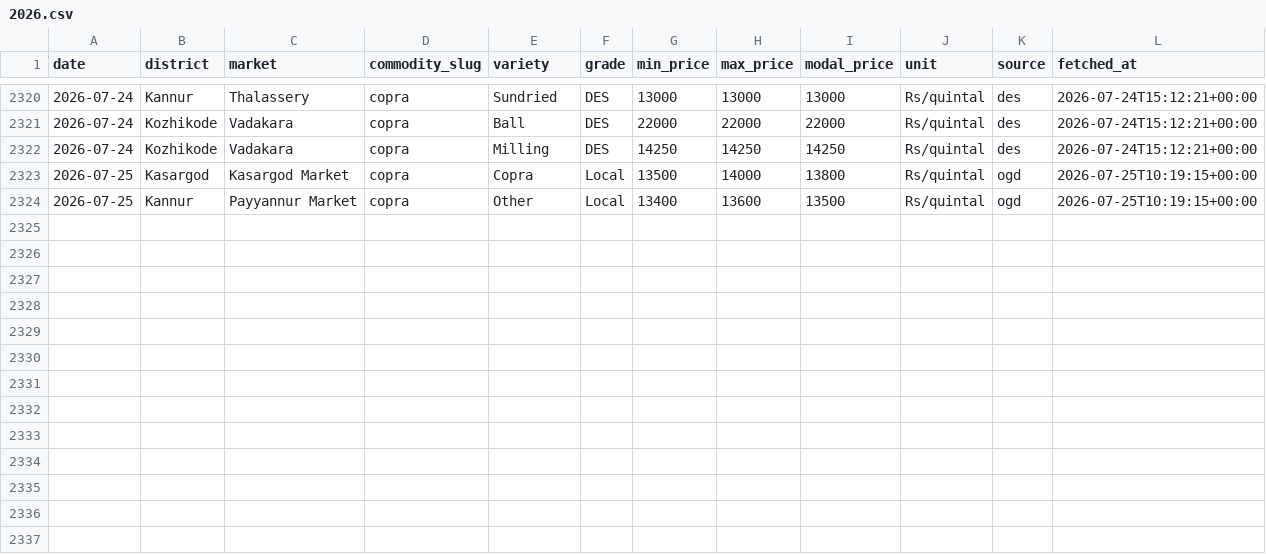
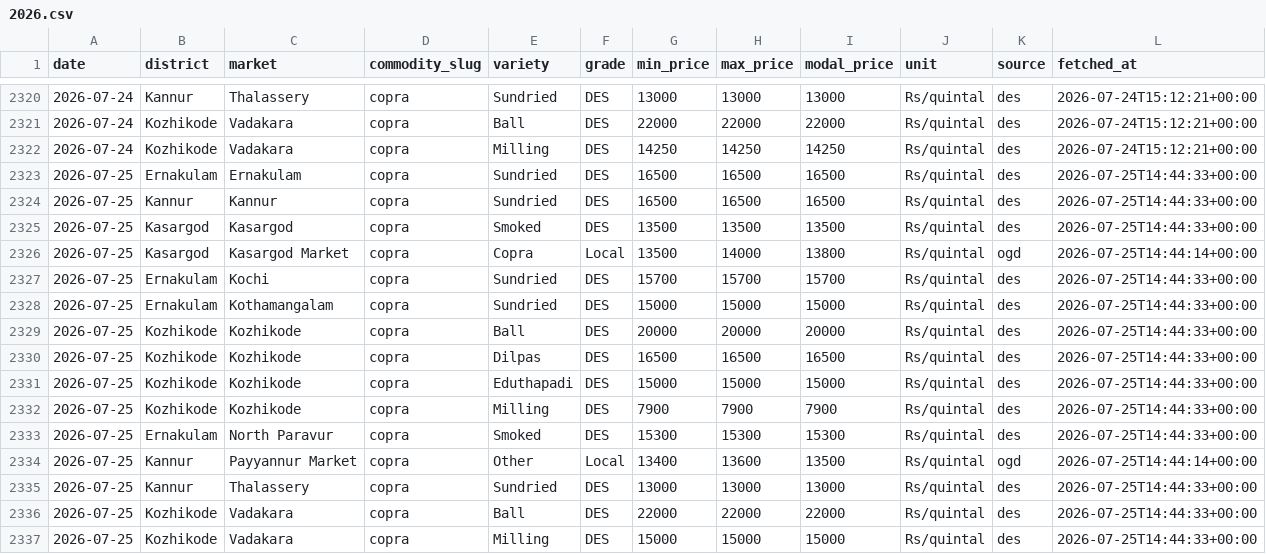
Before and after one commit to achuthpv/malabar-mandi-prices, a CSV file: data/prices/copra/2026.csv, drawn as a sheet; only a part is shown, gaps mark what is left out.

```diff
--- a/data/prices/copra/2026.csv
+++ b/data/prices/copra/2026.csv
@@ -2322,3 +2322,16 @@ date,district,market,commodity_slug,variety,grade,min_price,max_price,modal_pric
 2026-07-24,Kozhikode,Vadakara,copra,Milling,DES,14250,14250,14250,Rs/quintal,des,2026-07-24T15:12:21+00:00
-2026-07-25,Kasargod,Kasargod Market,copra,Copra,Local,13500,14000,13800,Rs/quintal,ogd,2026-07-25T10:19:15+00:00
-2026-07-25,Kannur,Payyannur Market,copra,Other,Local,13400,13600,13500,Rs/quintal,ogd,2026-07-25T10:19:15+00:00
+2026-07-25,Ernakulam,Ernakulam,copra,Sundried,DES,16500,16500,16500,Rs/quintal,des,2026-07-25T14:44:33+00:00
+2026-07-25,Kannur,Kannur,copra,Sundried,DES,16500,16500,16500,Rs/quintal,des,2026-07-25T14:44:33+00:00
+2026-07-25,Kasargod,Kasargod,copra,Smoked,DES,13500,13500,13500,Rs/quintal,des,2026-07-25T14:44:33+00:00
+2026-07-25,Kasargod,Kasargod Market,copra,Copra,Local,13500,14000,13800,Rs/quintal,ogd,2026-07-25T14:44:14+00:00
+2026-07-25,Ernakulam,Kochi,copra,Sundried,DES,15700,15700,15700,Rs/quintal,des,2026-07-25T14:44:33+00:00
+2026-07-25,Ernakulam,Kothamangalam,copra,Sundried,DES,15000,15000,15000,Rs/quintal,des,2026-07-25T14:44:33+00:00
+2026-07-25,Kozhikode,Kozhikode,copra,Ball,DES,20000,20000,20000,Rs/quintal,des,2026-07-25T14:44:33+00:00
+2026-07-25,Kozhikode,Kozhikode,copra,Dilpas,DES,16500,16500,16500,Rs/quintal,des,2026-07-25T14:44:33+00:00
+2026-07-25,Kozhikode,Kozhikode,copra,Eduthapadi,DES,15000,15000,15000,Rs/quintal,des,2026-07-25T14:44:33+00:00
+2026-07-25,Kozhikode,Kozhikode,copra,Milling,DES,7900,7900,7900,Rs/quintal,des,2026-07-25T14:44:33+00:00
+2026-07-25,Ernakulam,North Paravur,copra,Smoked,DES,15300,15300,15300,Rs/quintal,des,2026-07-25T14:44:33+00:00
+2026-07-25,Kannur,Payyannur Market,copra,Other,Local,13400,13600,13500,Rs/quintal,ogd,2026-07-25T14:44:14+00:00
+2026-07-25,Kannur,Thalassery,copra,Sundried,DES,13000,13000,13000,Rs/quintal,des,2026-07-25T14:44:33+00:00
+2026-07-25,Kozhikode,Vadakara,copra,Ball,DES,22000,22000,22000,Rs/quintal,des,2026-07-25T14:44:33+00:00
+2026-07-25,Kozhikode,Vadakara,copra,Milling,DES,15000,15000,15000,Rs/quintal,des,2026-07-25T14:44:33+00:00
```
Also changed, not shown: data/news/arecanut.csv, data/news/black-pepper.csv, 6 other files.
